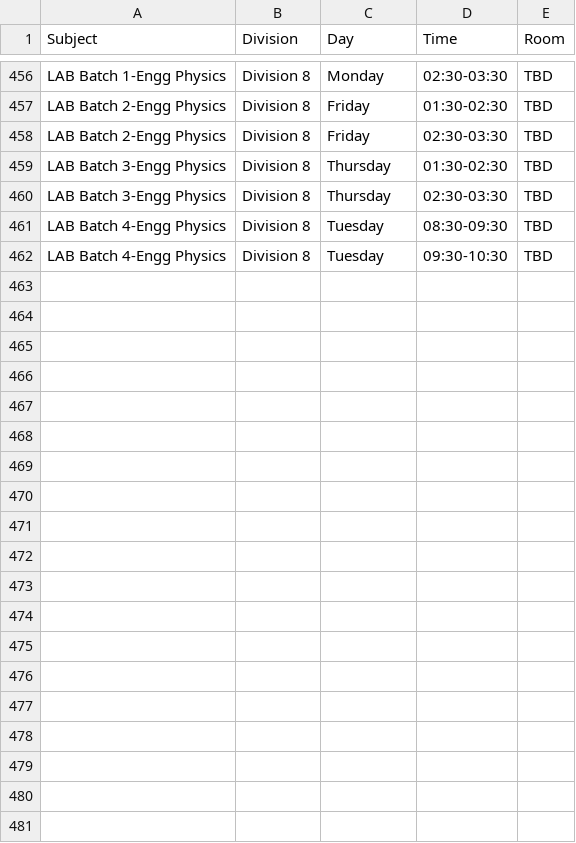
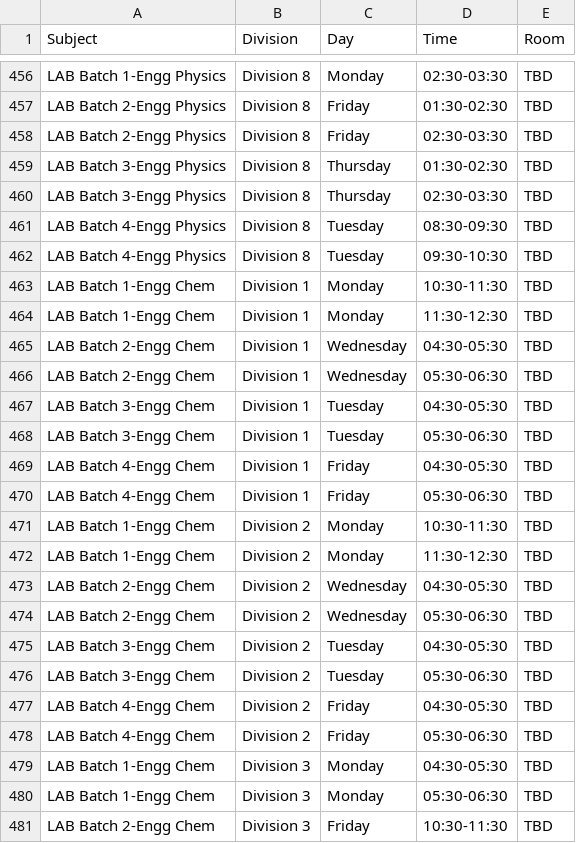
Before and after one commit to sheetlord/coep.freestudents.firstsem.fy2025, a CSV file: timetable1.csv, drawn as a sheet; only a part is shown, gaps mark what is left out; the diff covers the shown part only; the diff names each change by its address in the sheet, - before the commit and + after, or states it on an @@ line.

Commit message:
Updated student data in CSV files

```diff
--- a/timetable1.csv
+++ b/timetable1.csv
+row 463: LAB Batch 1-Engg Chem | Division 1 | Monday | 10:30-11:30 | TBD
+row 464: LAB Batch 1-Engg Chem | Division 1 | Monday | 11:30-12:30 | TBD
+row 465: LAB Batch 2-Engg Chem | Division 1 | Wednesday | 04:30-05:30 | TBD
+row 466: LAB Batch 2-Engg Chem | Division 1 | Wednesday | 05:30-06:30 | TBD
+row 467: LAB Batch 3-Engg Chem | Division 1 | Tuesday | 04:30-05:30 | TBD
+row 468: LAB Batch 3-Engg Chem | Division 1 | Tuesday | 05:30-06:30 | TBD
+row 469: LAB Batch 4-Engg Chem | Division 1 | Friday | 04:30-05:30 | TBD
+row 470: LAB Batch 4-Engg Chem | Division 1 | Friday | 05:30-06:30 | TBD
+row 471: LAB Batch 1-Engg Chem | Division 2 | Monday | 10:30-11:30 | TBD
+row 472: LAB Batch 1-Engg Chem | Division 2 | Monday | 11:30-12:30 | TBD
+row 473: LAB Batch 2-Engg Chem | Division 2 | Wednesday | 04:30-05:30 | TBD
+row 474: LAB Batch 2-Engg Chem | Division 2 | Wednesday | 05:30-06:30 | TBD
+row 475: LAB Batch 3-Engg Chem | Division 2 | Tuesday | 04:30-05:30 | TBD
+row 476: LAB Batch 3-Engg Chem | Division 2 | Tuesday | 05:30-06:30 | TBD
+row 477: LAB Batch 4-Engg Chem | Division 2 | Friday | 04:30-05:30 | TBD
+row 478: LAB Batch 4-Engg Chem | Division 2 | Friday | 05:30-06:30 | TBD
+row 479: LAB Batch 1-Engg Chem | Division 3 | Monday | 04:30-05:30 | TBD
+row 480: LAB Batch 1-Engg Chem | Division 3 | Monday | 05:30-06:30 | TBD
+row 481: LAB Batch 2-Engg Chem | Division 3 | Friday | 10:30-11:30 | TBD
```
Also changed, not shown: 13 added rows elsewhere in this file.
